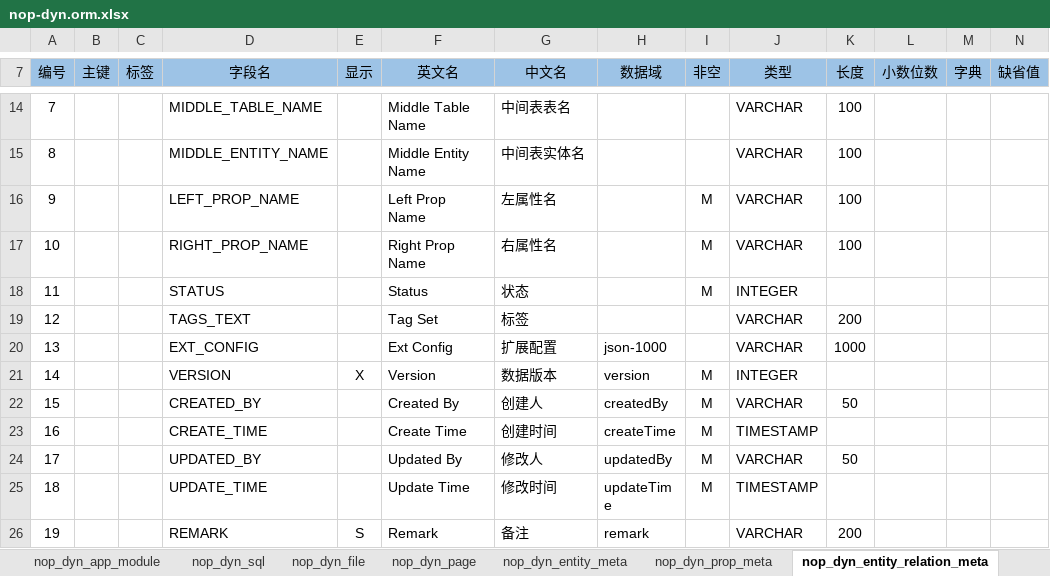
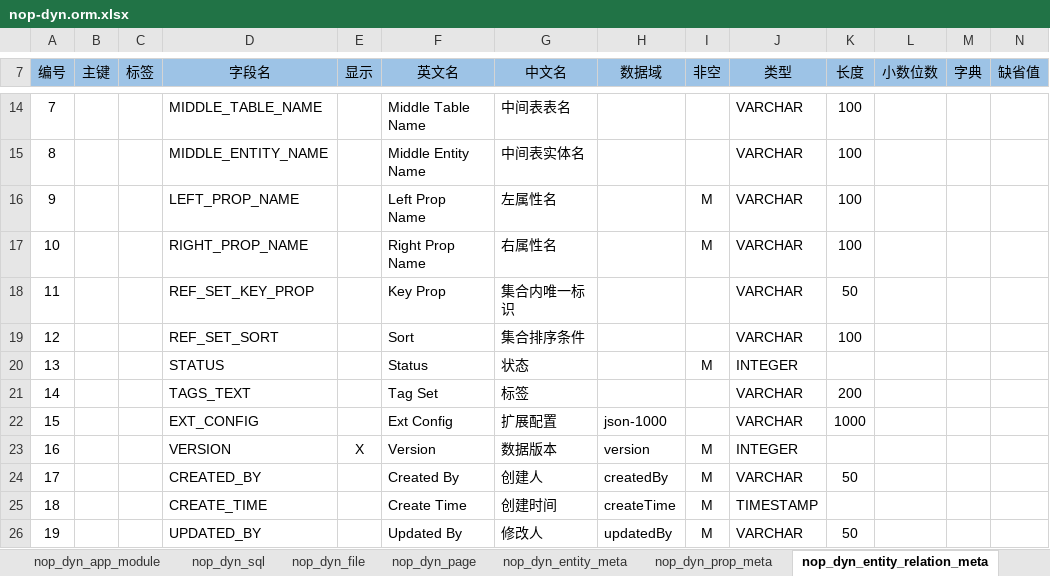
Before and after one commit to entropy-cloud/nop-entropy, an Excel workbook: nop-dyn/model/nop-dyn.orm.xlsx, sheet nop_dyn_entity_relation_meta, drawn as a sheet; only a part is shown, gaps mark what is left out; the shorter side is filled out with more unchanged rows; values as stored, in another font and other column widths than the file's, no borders; addresses are those after the commit; rows hold the shown columns only; the diff names each change by its address in the sheet, - before the commit and + after, or states it on an @@ line.

```diff
--- a/nop-dyn/model/nop-dyn.orm.xlsx (sheet nop_dyn_entity_relation_meta)
+++ b/nop-dyn/model/nop-dyn.orm.xlsx (sheet nop_dyn_entity_relation_meta)
+row 18: 11 |  |  | REF_SET_KEY_PROP |  | Key Prop | 集合内唯一标识 |  |  | VARCHAR | 50
+row 19: 12 |  |  | REF_SET_SORT |  | Sort | 集合排序条件 |  |  | VARCHAR | 100
@@ column A (编号) renumbered between rows 20 and 28 @@
```
Also changed, not shown: sheet nop_dyn_domain, sheet nop_dyn_function_meta, sheet nop_dyn_prop_meta, sheet nop_dyn_entity_meta, sheet nop_dyn_sql, sheet nop_dyn_entity, 15 other files.
